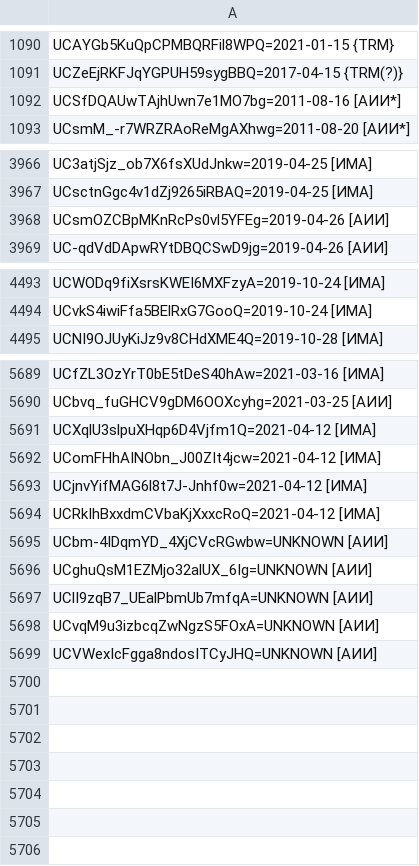
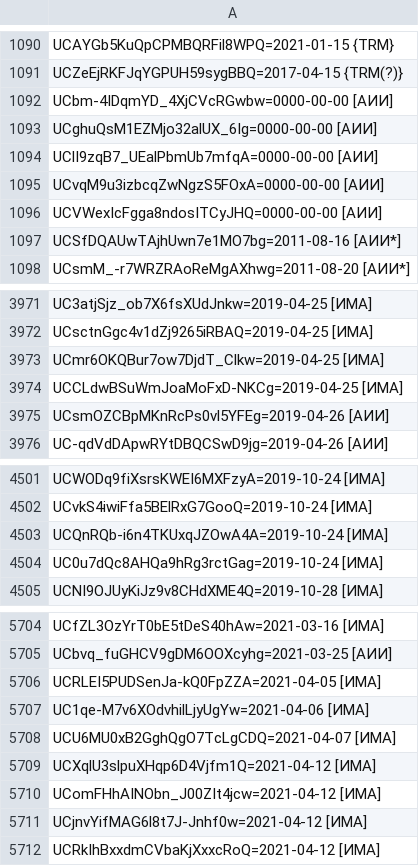
Before and after one commit to FeignedAccomplice/YOUTUBOTS, a CSV file: KB.CSV, drawn as a sheet; only a part is shown, gaps mark what is left out; removed rows and columns are numbered as before the commit, all else as after; the diff covers the shown part only; the diff names each change by its address in the sheet, - before the commit and + after, or states it on an @@ line.

Commit message:
Update KB.CSV

```diff
--- a/KB.CSV
+++ b/KB.CSV
+row 1092: UCbm-4IDqmYD_4XjCVcRGwbw=0000-00-00 [АИИ]
+row 1093: UCghuQsM1EZMjo32alUX_6Ig=0000-00-00 [АИИ]
+row 1094: UClI9zqB7_UEalPbmUb7mfqA=0000-00-00 [АИИ]
+row 1095: UCvqM9u3izbcqZwNgzS5FOxA=0000-00-00 [АИИ]
+row 1096: UCVWexIcFgga8ndosITCyJHQ=0000-00-00 [АИИ]
+row 3973: UCmr6OKQBur7ow7DjdT_Clkw=2019-04-25 [ИМА]
+row 3974: UCCLdwBSuWmJoaMoFxD-NKCg=2019-04-25 [ИМА]
+row 4503: UCQnRQb-i6n4TKUxqJZOwA4A=2019-10-24 [ИМА]
+row 4504: UC0u7dQc8AHQa9hRg3rctGag=2019-10-24 [ИМА]
+row 5706: UCRLEI5PUDSenJa-kQ0FpZZA=2021-04-05 [ИМА]
+row 5707: UC1qe-M7v6XOdvhilLjyUgYw=2021-04-06 [ИМА]
+row 5708: UCU6MU0xB2GghQgO7TcLgCDQ=2021-04-07 [ИМА]
-row 5695: UCbm-4IDqmYD_4XjCVcRGwbw=UNKNOWN [АИИ]
-row 5696: UCghuQsM1EZMjo32alUX_6Ig=UNKNOWN [АИИ]
-row 5697: UClI9zqB7_UEalPbmUb7mfqA=UNKNOWN [АИИ]
-row 5698: UCvqM9u3izbcqZwNgzS5FOxA=UNKNOWN [АИИ]
-row 5699: UCVWexIcFgga8ndosITCyJHQ=UNKNOWN [АИИ]
```
Also changed, not shown: 6 added rows elsewhere in this file.
